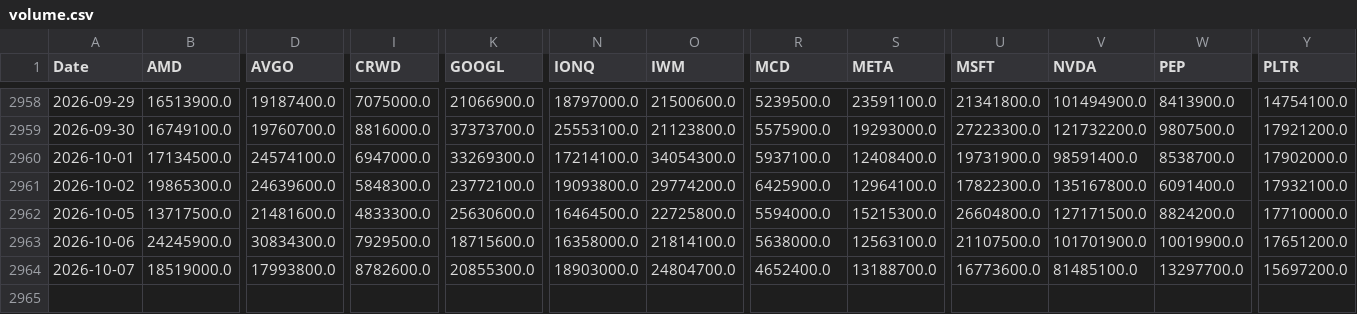
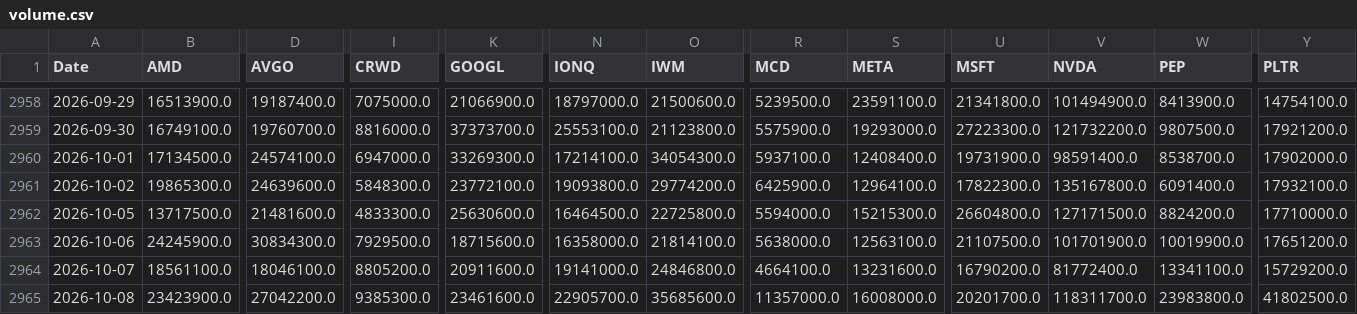
Before and after one commit to gbalocchi/datos-acciones, a CSV file: datos/volume.csv, drawn as a sheet; only a part is shown, gaps mark what is left out; rows hold the shown columns only; the diff covers the shown part only; the diff names each change by its address in the sheet, - before the commit and + after, or states it on an @@ line.

```diff
--- a/datos/volume.csv
+++ b/datos/volume.csv
-B2964 (AMD): 18519000.0
+B2964 (AMD): 18561100.0
-D2964 (AVGO): 17993800.0
+D2964 (AVGO): 18046100.0
-I2964 (CRWD): 8782600.0
+I2964 (CRWD): 8805200.0
-K2964 (GOOGL): 20855300.0
+K2964 (GOOGL): 20911600.0
-N2964 (IONQ): 18903000.0
+N2964 (IONQ): 19141000.0
-O2964 (IWM): 24804700.0
+O2964 (IWM): 24846800.0
-R2964 (MCD): 4652400.0
+R2964 (MCD): 4664100.0
-S2964 (META): 13188700.0
+S2964 (META): 13231600.0
-U2964 (MSFT): 16773600.0
+U2964 (MSFT): 16790200.0
-V2964 (NVDA): 81485100.0
+V2964 (NVDA): 81772400.0
-W2964 (PEP): 13297700.0
+W2964 (PEP): 13341100.0
-Y2964 (PLTR): 15697200.0
+Y2964 (PLTR): 15729200.0
+row 2965: 2026-10-08 | 23423900.0 | 27042200.0 | 9385300.0 | 23461600.0 | 22905700.0 | 35685600.0 | 11357000.0 | 16008000.0 | 20201700.0 | 118311700.0 | 23983800.0 | 41802500.0
```
Also changed, not shown: 8 edited cells elsewhere in this file, datos/universo.csv, 41 other files.
